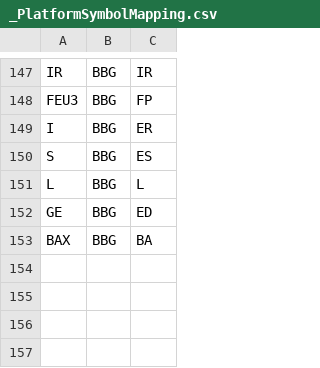
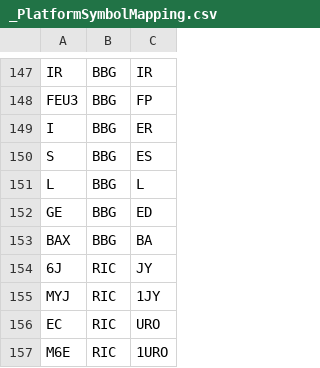
Before and after one commit to dionchu/shogun, a CSV file: shogun/database/_PlatformSymbolMapping.csv, drawn as a sheet; only a part is shown, gaps mark what is left out; the diff names each change by its address in the sheet, - before the commit and + after, or states it on an @@ line.

```diff
--- a/shogun/database/_PlatformSymbolMapping.csv
+++ b/shogun/database/_PlatformSymbolMapping.csv
+row 154: 6J | RIC | JY
+row 155: MYJ | RIC | 1JY
+row 156: EC | RIC | URO
+row 157: M6E | RIC | 1URO
```
Also changed, not shown: shogun/database/_FutureRootContractCalendarRules.csv, shogun/database/_FutureRootContractListingTable.csv, 7 other files.
